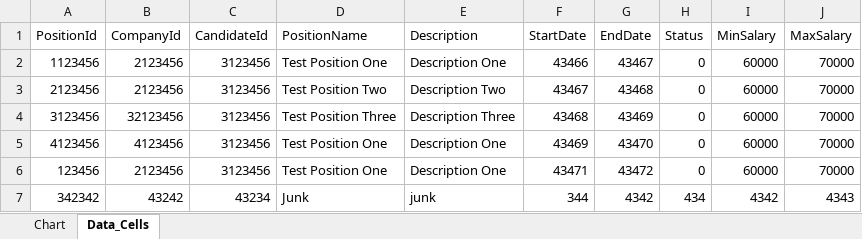
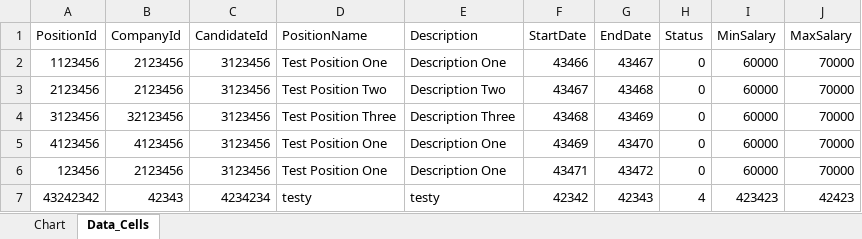
Before and after one commit to blakez18/AsposeAPI, an Excel workbook: TestCustom.xlsx, sheet Data_Cells, drawn as a sheet; values as stored, in another font and other column widths than the file's, no borders; removed rows and columns are numbered as before the commit, all else as after; the diff names each change by its address in the sheet, - before the commit and + after, or states it on an @@ line.

```diff
--- a/TestCustom.xlsx (sheet Data_Cells)
+++ b/TestCustom.xlsx (sheet Data_Cells)
-row 7: 342342 | 43242 | 43234 | Junk | junk | 344 | 4342 | 434 | 4342 | 4343
+row 7: 43242342 | 42343 | 4234234 | testy | testy | 42342 | 42343 | 4 | 423423 | 42423
```
Also changed, not shown: sheet Chart, 6 other files.
